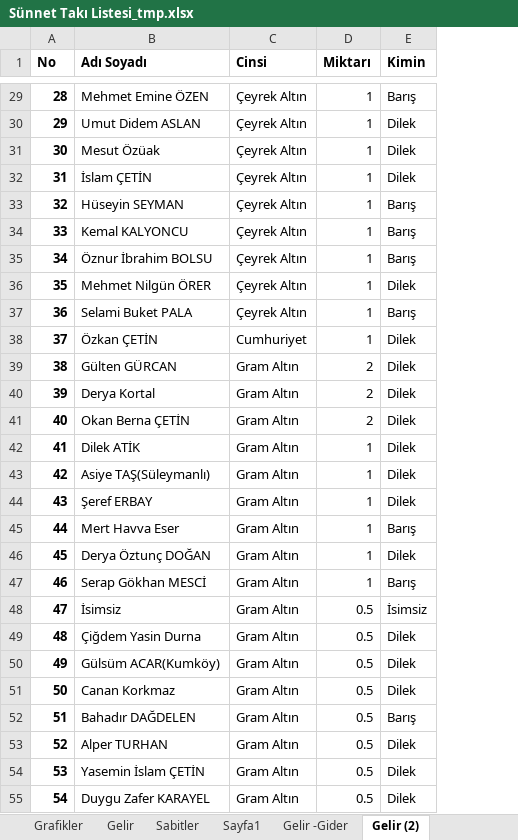
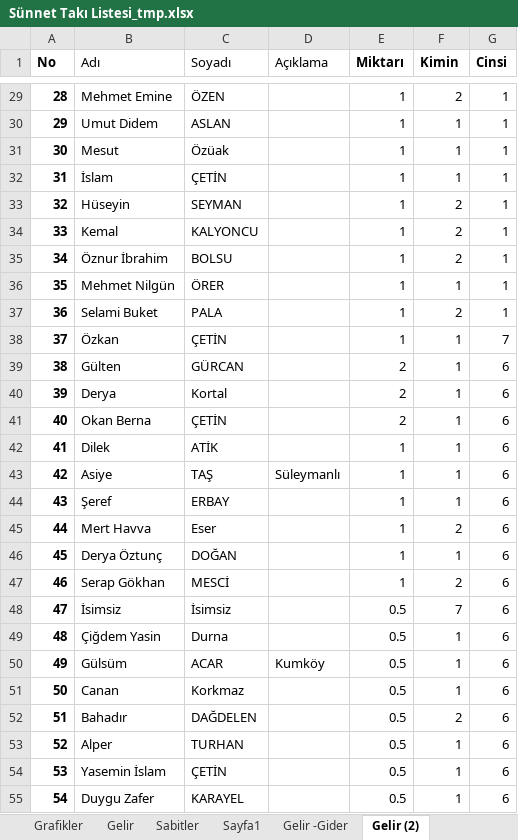
Before and after one commit to gonenbilgiislem/SunnetTaki, an Excel workbook: sunnetproject/Sünnet Takı Listesi_tmp.xlsx, sheet Gelir (2), drawn as a sheet; only a part is shown, gaps mark what is left out; values as stored, in another font and other column widths than the file's, no borders; removed rows and columns are numbered as before the commit, all else as after; the diff covers the shown part only; the diff names each change by its address in the sheet, - before the commit and + after, or states it on an @@ line.

```diff
--- a/sunnetproject/Sünnet Takı Listesi_tmp.xlsx (sheet Gelir (2))
+++ b/sunnetproject/Sünnet Takı Listesi_tmp.xlsx (sheet Gelir (2))
-column B (Adı Soyadı), rows 29-55: Mehmet Emine ÖZEN | Umut Didem ASLAN | Mesut Özüak | İslam ÇETİN | Hüseyin SEYMAN | Kemal KALYONCU | Öznur İbrahim BOLSU | Mehmet Nilgün ÖRER | Selami Buket PALA | Özkan ÇETİN | Gülten GÜRCAN | Derya Kortal | Okan Berna ÇETİN | Dilek ATİK | Asiye TAŞ(Süleymanlı) | Şeref ERBAY | Mert Havva Eser | Derya Öztunç DOĞAN | Serap Gökhan MESCİ | İsimsiz | Çiğdem Yasin Durna | Gülsüm ACAR(Kumköy) | Canan Korkmaz | Bahadır DAĞDELEN | Alper TURHAN | Yasemin İslam ÇETİN | Duygu Zafer KARAYEL
-column C (Cinsi), rows 29-55: Çeyrek Altın | Çeyrek Altın | Çeyrek Altın | Çeyrek Altın | Çeyrek Altın | Çeyrek Altın | Çeyrek Altın | Çeyrek Altın | Çeyrek Altın | Cumhuriyet | Gram Altın | Gram Altın | Gram Altın | Gram Altın | Gram Altın | Gram Altın | Gram Altın | Gram Altın | Gram Altın | Gram Altın | Gram Altın | Gram Altın | Gram Altın | Gram Altın | Gram Altın | Gram Altın | Gram Altın
+column B (Adı), rows 29-55: Mehmet Emine | Umut Didem | Mesut | İslam | Hüseyin | Kemal | Öznur İbrahim | Mehmet Nilgün | Selami Buket | Özkan | Gülten | Derya | Okan Berna | Dilek | Asiye | Şeref | Mert Havva | Derya Öztunç | Serap Gökhan | İsimsiz | Çiğdem Yasin | Gülsüm | Canan | Bahadır | Alper | Yasemin İslam | Duygu Zafer
+column C (Soyadı), rows 29-55: ÖZEN | ASLAN | Özüak | ÇETİN | SEYMAN | KALYONCU | BOLSU | ÖRER | PALA | ÇETİN | GÜRCAN | Kortal | ÇETİN | ATİK | TAŞ | ERBAY | Eser | DOĞAN | MESCİ | İsimsiz | Durna | ACAR | Korkmaz | DAĞDELEN | TURHAN | ÇETİN | KARAYEL
+column D (Açıklama), rows 43-50: Süleymanlı |  |  |  |  |  |  | Kumköy
+column G (Cinsi), rows 29-55: 1 | 1 | 1 | 1 | 1 | 1 | 1 | 1 | 1 | 7 | 6 | 6 | 6 | 6 | 6 | 6 | 6 | 6 | 6 | 6 | 6 | 6 | 6 | 6 | 6 | 6 | 6
-F29 (Kimin): Barış
+F29 (Kimin): 2
-F30:F32 (Kimin): Dilek
+F30:F32 (Kimin): 1
-F33:F35 (Kimin): Barış
+F33:F35 (Kimin): 2
-F36 (Kimin): Dilek
+F36 (Kimin): 1
-F37 (Kimin): Barış
+F37 (Kimin): 2
-F38:F44 (Kimin): Dilek
+F38:F44 (Kimin): 1
-F45 (Kimin): Barış
+F45 (Kimin): 2
-F46 (Kimin): Dilek
+F46 (Kimin): 1
-F47 (Kimin): Barış
+F47 (Kimin): 2
-F48 (Kimin): İsimsiz
+F48 (Kimin): 7
-F49:F51 (Kimin): Dilek
+F49:F51 (Kimin): 1
-F52 (Kimin): Barış
+F52 (Kimin): 2
-F53:F55 (Kimin): Dilek
+F53:F55 (Kimin): 1
```
Also changed, not shown: 232 edited cells elsewhere in this sheet, sheet Gelir, 10 other files.
